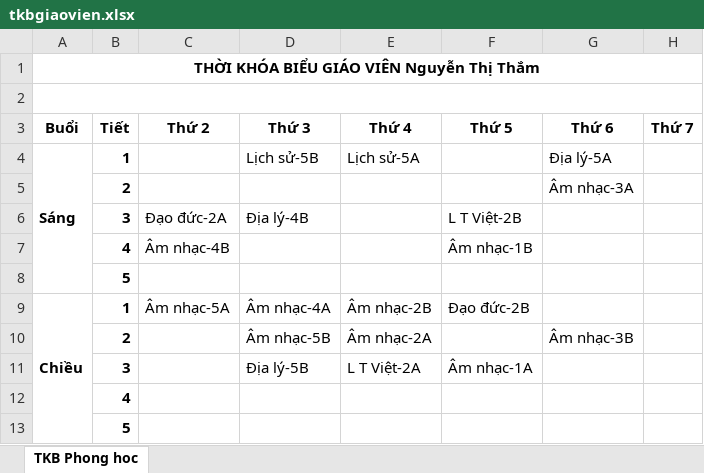
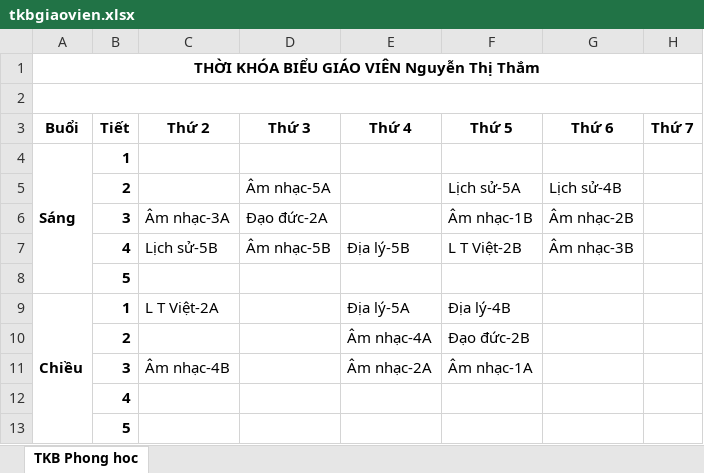
Before and after one commit to thanhdatqn96/thoikhoabieu, an Excel workbook: public/export/tkbgiaovien.xlsx, sheet TKB Phong hoc, drawn as a sheet; values as stored, in another font and other column widths than the file's, no borders; removed rows and columns are numbered as before the commit, all else as after; the diff names each change by its address in the sheet, - before the commit and + after, or states it on an @@ line.

```diff
--- a/public/export/tkbgiaovien.xlsx (sheet TKB Phong hoc)
+++ b/public/export/tkbgiaovien.xlsx (sheet TKB Phong hoc)
-D4 (Thứ 3): Lịch sử-5B
+D4 (Thứ 3): (empty)
-E4 (Thứ 4): Lịch sử-5A
+E4 (Thứ 4): (empty)
-G4 (Thứ 6): Địa lý-5A
+G4 (Thứ 6): (empty)
-row 5:  | 2 |  |  |  |  | Âm nhạc-3A
-row 6:  | 3 | Đạo đức-2A | Địa lý-4B |  | L T Việt-2B
-row 7:  | 4 | Âm nhạc-4B |  |  | Âm nhạc-1B
+row 5:  | 2 |  | Âm nhạc-5A |  | Lịch sử-5A | Lịch sử-4B
+row 6:  | 3 | Âm nhạc-3A | Đạo đức-2A |  | Âm nhạc-1B | Âm nhạc-2B
+row 7:  | 4 | Lịch sử-5B | Âm nhạc-5B | Địa lý-5B | L T Việt-2B | Âm nhạc-3B
-C9 (Thứ 2): Âm nhạc-5A
+C9 (Thứ 2): L T Việt-2A
-D9 (Thứ 3): Âm nhạc-4A
+D9 (Thứ 3): (empty)
-E9 (Thứ 4): Âm nhạc-2B
+E9 (Thứ 4): Địa lý-5A
-F9 (Thứ 5): Đạo đức-2B
+F9 (Thứ 5): Địa lý-4B
-row 10:  | 2 |  | Âm nhạc-5B | Âm nhạc-2A |  | Âm nhạc-3B
-row 11:  | 3 |  | Địa lý-5B | L T Việt-2A | Âm nhạc-1A
+row 10:  | 2 |  |  | Âm nhạc-4A | Đạo đức-2B
+row 11:  | 3 | Âm nhạc-4B |  | Âm nhạc-2A | Âm nhạc-1A
```
Also changed, not shown: public/export/tkblophoc.xlsx, 11 other files.
